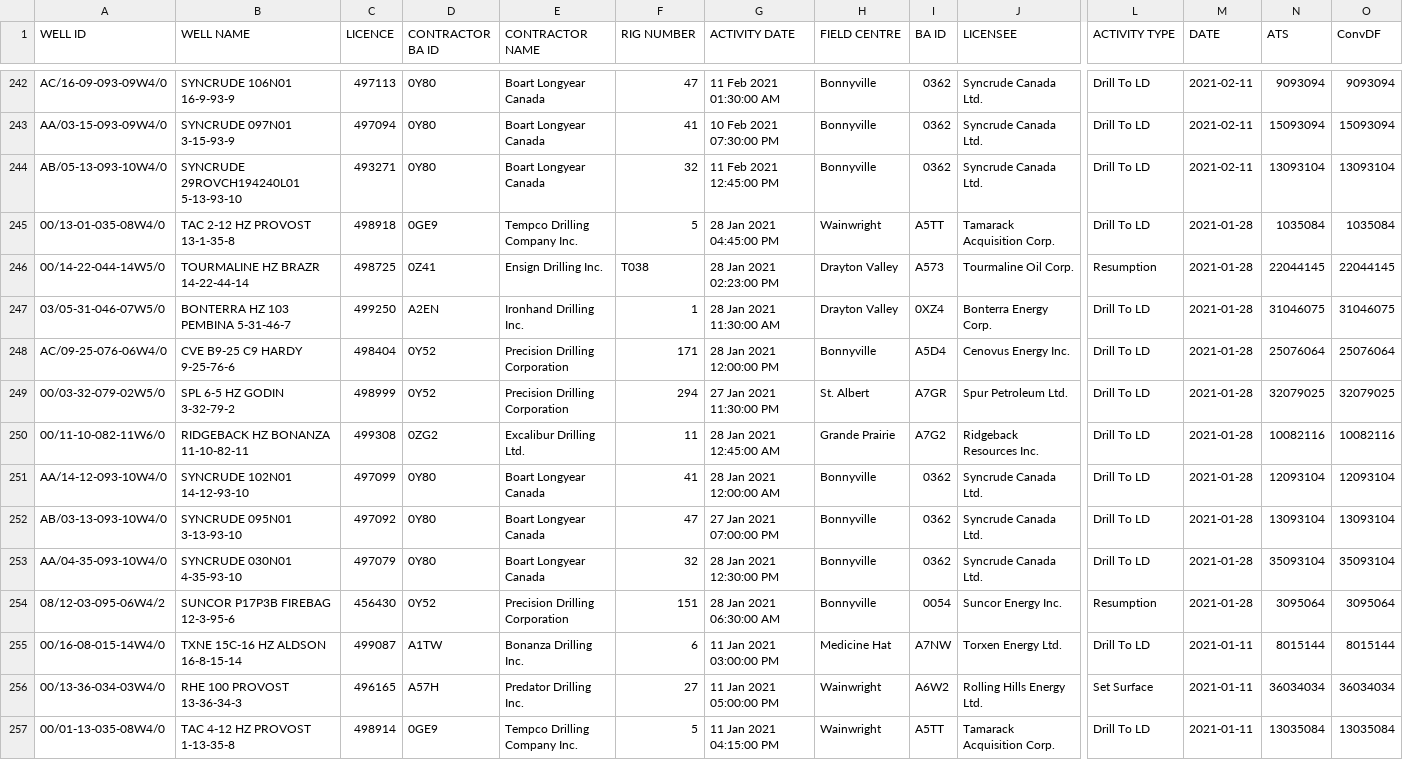
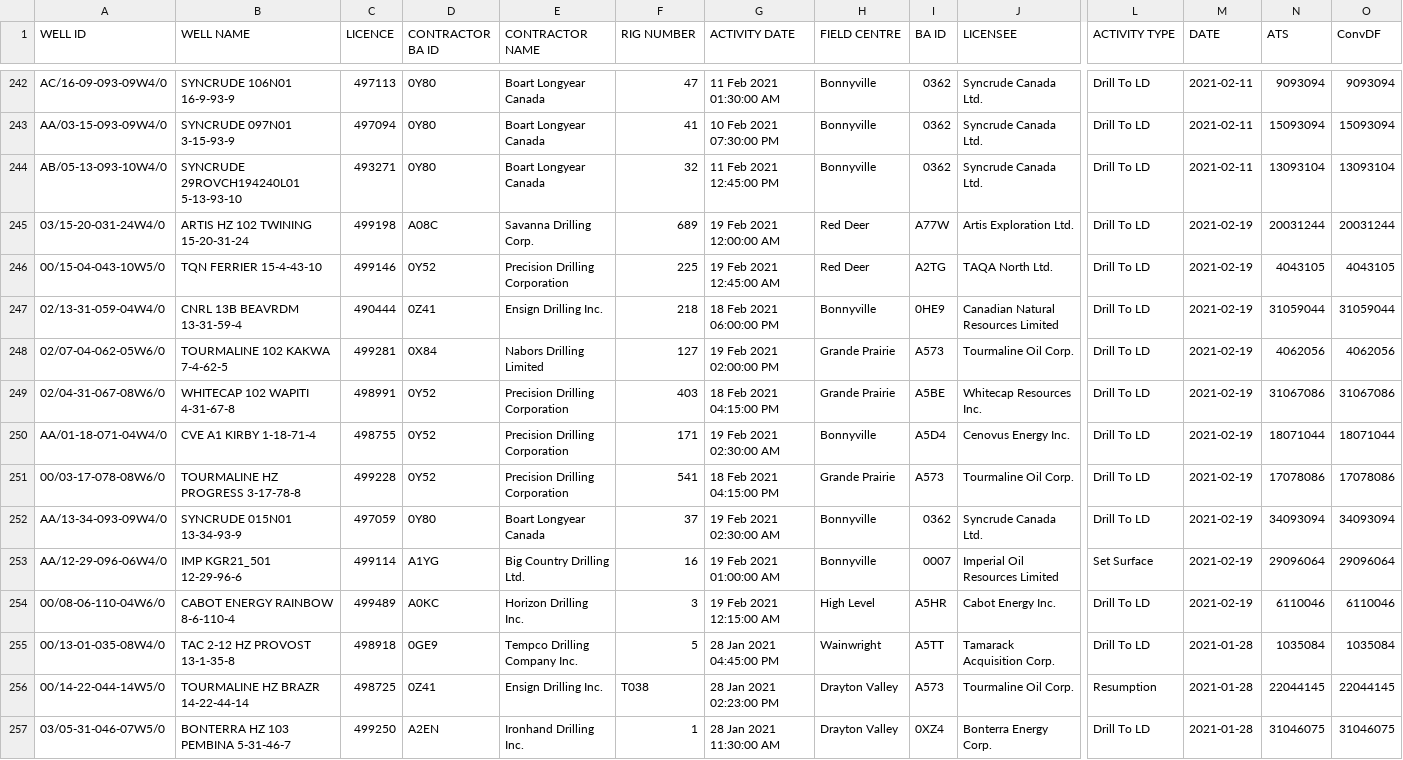
Before and after one commit to jojayaro/Exploration_Data_Container, a CSV file: ST49-2021.csv, drawn as a sheet; only a part is shown, gaps mark what is left out; the shorter side is filled out with more unchanged rows; rows hold the shown columns only; the diff names each change by its address in the sheet, - before the commit and + after, or states it on an @@ line.

```diff
--- a/ST49-2021.csv
+++ b/ST49-2021.csv
+row 245: 03/15-20-031-24W4/0 | ARTIS HZ 102 TWINING 15-20-31-24 | 499198 | A08C | Savanna Drilling Corp. | 689 | 19 Feb 2021 12:00:00 AM | Red Deer | A77W | Artis Exploration Ltd. | Drill To LD | 2021-02-19 | 20031244 | 20031244
+row 246: 00/15-04-043-10W5/0 | TQN FERRIER 15-4-43-10 | 499146 | 0Y52 | Precision Drilling Corporation | 225 | 19 Feb 2021 12:45:00 AM | Red Deer | A2TG | TAQA North Ltd. | Drill To LD | 2021-02-19 | 4043105 | 4043105
+row 247: 02/13-31-059-04W4/0 | CNRL 13B BEAVRDM 13-31-59-4 | 490444 | 0Z41 | Ensign Drilling Inc. | 218 | 18 Feb 2021 06:00:00 PM | Bonnyville | 0HE9 | Canadian Natural Resources Limited | Drill To LD | 2021-02-19 | 31059044 | 31059044
+row 248: 02/07-04-062-05W6/0 | TOURMALINE 102 KAKWA 7-4-62-5 | 499281 | 0X84 | Nabors Drilling Limited | 127 | 19 Feb 2021 02:00:00 PM | Grande Prairie | A573 | Tourmaline Oil Corp. | Drill To LD | 2021-02-19 | 4062056 | 4062056
+row 249: 02/04-31-067-08W6/0 | WHITECAP 102 WAPITI 4-31-67-8 | 498991 | 0Y52 | Precision Drilling Corporation | 403 | 18 Feb 2021 04:15:00 PM | Grande Prairie | A5BE | Whitecap Resources Inc. | Drill To LD | 2021-02-19 | 31067086 | 31067086
+row 250: AA/01-18-071-04W4/0 | CVE A1 KIRBY 1-18-71-4 | 498755 | 0Y52 | Precision Drilling Corporation | 171 | 19 Feb 2021 02:30:00 AM | Bonnyville | A5D4 | Cenovus Energy Inc. | Drill To LD | 2021-02-19 | 18071044 | 18071044
+row 251: 00/03-17-078-08W6/0 | TOURMALINE HZ PROGRESS 3-17-78-8 | 499228 | 0Y52 | Precision Drilling Corporation | 541 | 18 Feb 2021 04:15:00 PM | Grande Prairie | A573 | Tourmaline Oil Corp. | Drill To LD | 2021-02-19 | 17078086 | 17078086
+row 252: AA/13-34-093-09W4/0 | SYNCRUDE 015N01 13-34-93-9 | 497059 | 0Y80 | Boart Longyear Canada | 37 | 19 Feb 2021 02:30:00 AM | Bonnyville | 0362 | Syncrude Canada Ltd. | Drill To LD | 2021-02-19 | 34093094 | 34093094
+row 253: AA/12-29-096-06W4/0 | IMP KGR21_501 12-29-96-6 | 499114 | A1YG | Big Country Drilling Ltd. | 16 | 19 Feb 2021 01:00:00 AM | Bonnyville | 0007 | Imperial Oil Resources Limited | Set Surface | 2021-02-19 | 29096064 | 29096064
+row 254: 00/08-06-110-04W6/0 | CABOT ENERGY RAINBOW 8-6-110-4 | 499489 | A0KC | Horizon Drilling Inc. | 3 | 19 Feb 2021 12:15:00 AM | High Level | A5HR | Cabot Energy Inc. | Drill To LD | 2021-02-19 | 6110046 | 6110046
```
Also changed, not shown: ST1-2021.csv.
